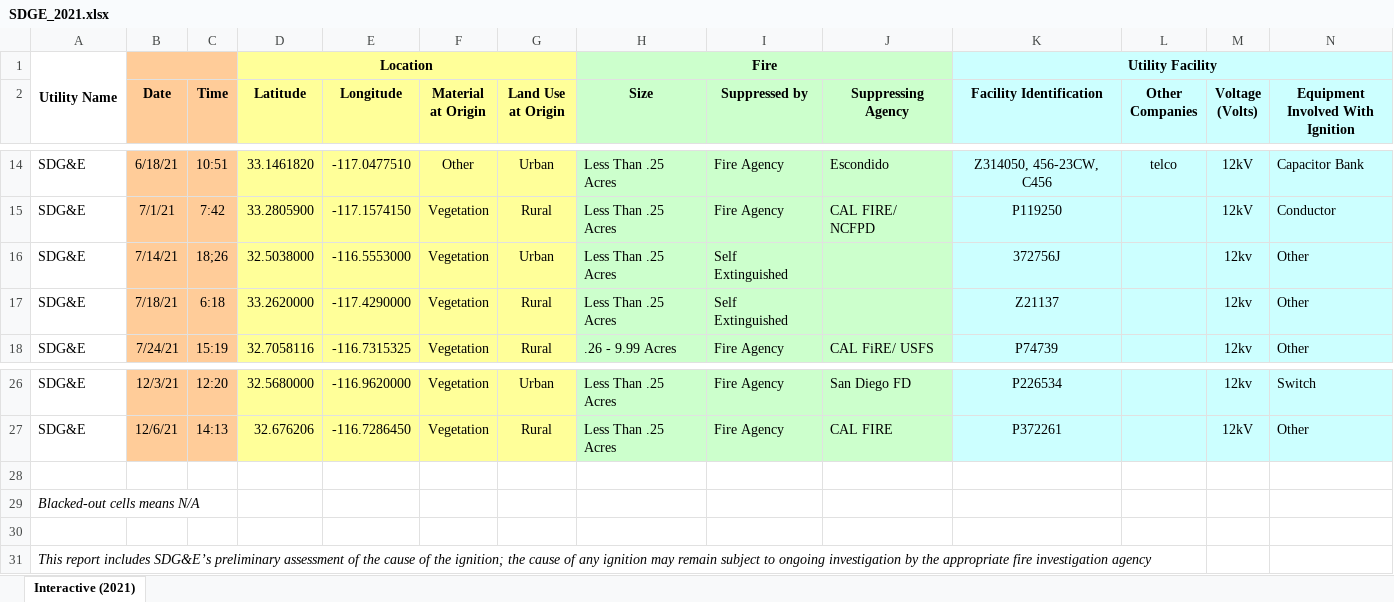
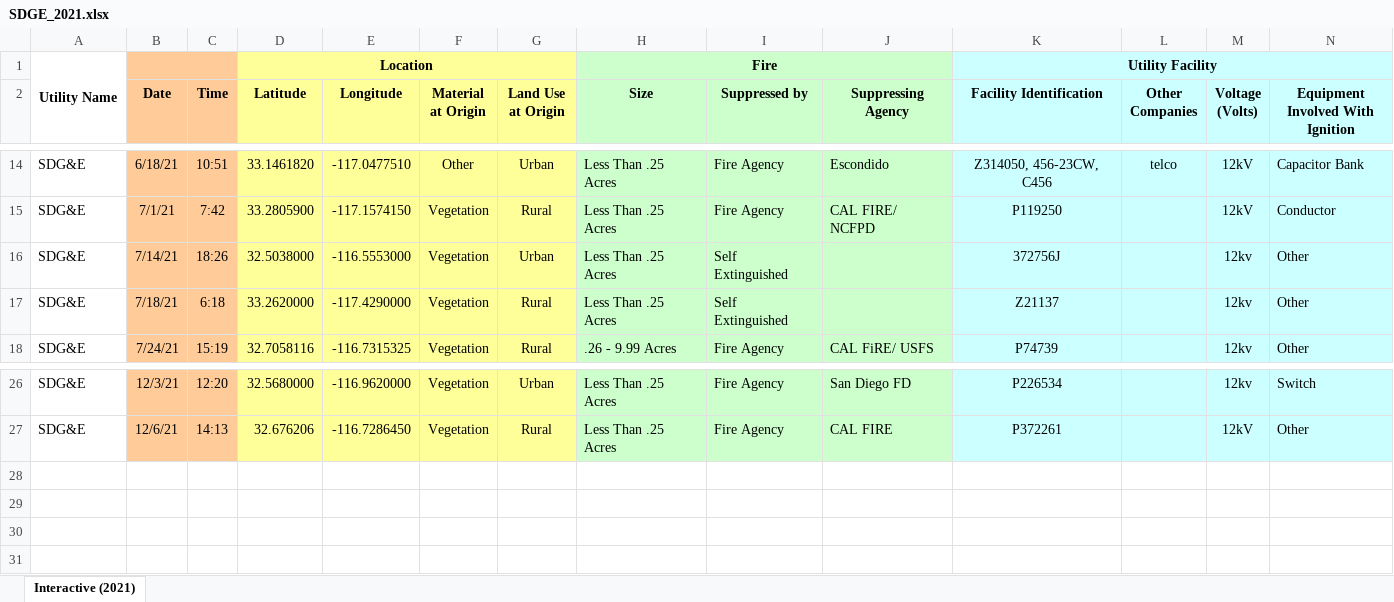
Before and after one commit to 9Dread/Wildfire-Point-Process, an Excel workbook: Data/EventData/SDGE_2021.xlsx, sheet Interactive (2021), drawn as a sheet; only a part is shown, gaps mark what is left out; values as stored, in another font and other column widths than the file's, no borders; conditional formats not drawn; rows hold the shown columns only; the diff names each change by its address in the sheet, - before the commit and + after, or states it on an @@ line.

```diff
--- a/Data/EventData/SDGE_2021.xlsx (sheet Interactive (2021))
+++ b/Data/EventData/SDGE_2021.xlsx (sheet Interactive (2021))
-C16 (Time): 18;26
+C16 (Time): 18:26
-row 28: (empty)
-row 29: Blacked-out cells means N/A
-row 30: (empty)
-row 31: This report includes SDG&E’s preliminary assessment of the cause of the ignition; the cause of any ignition may remain subject to ongoing investigation by the appropriate fire investigation agency
```
Also changed, not shown: Data/EventData/SCE_2021.xlsx, Data/EventData/SCE_2022.xlsx, 20 other files.
